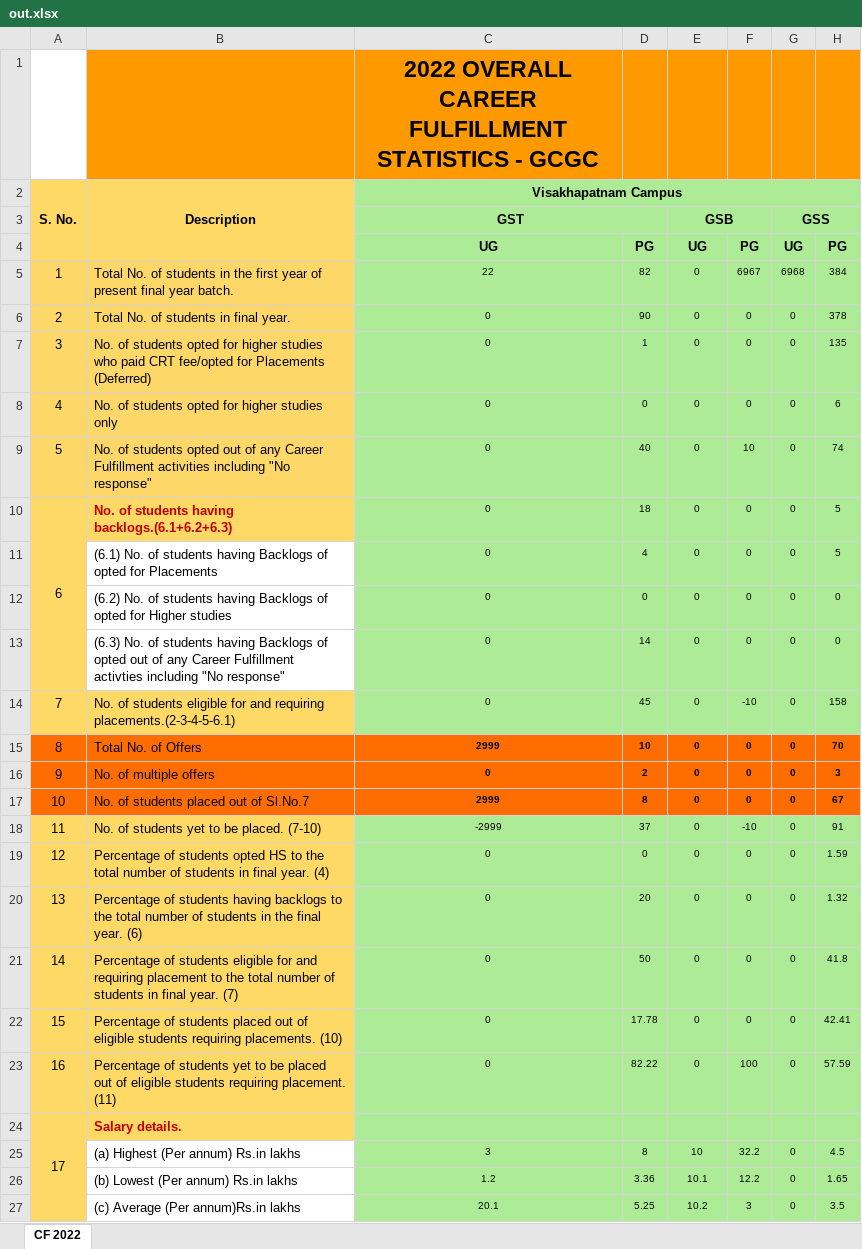
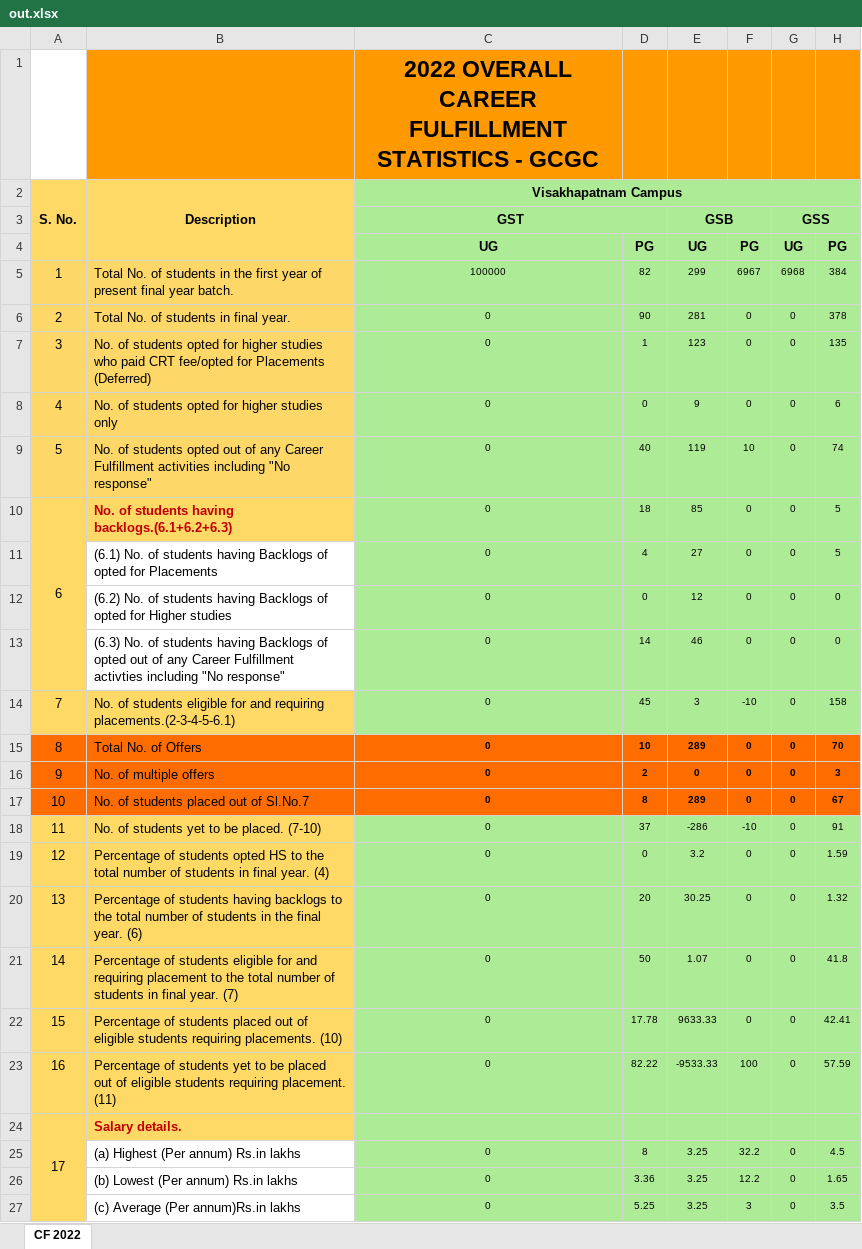
Before and after one commit to GCGC-GDSC/DashBoard-BackEnd, an Excel workbook: Dashboard/media/out.xlsx, sheet CF 2022, drawn as a sheet; only a part is shown; values as stored, in another font and other column widths than the file's, no borders; the diff names each change by its address in the sheet, - before the commit and + after, or states it on an @@ line.

```diff
--- a/Dashboard/media/out.xlsx (sheet CF 2022)
+++ b/Dashboard/media/out.xlsx (sheet CF 2022)
-C5: 22
+C5: 100000
-E5: 0
+E5: 299
-E6: 0
+E6: 281
-E7: 0
+E7: 123
-E8: 0
+E8: 9
-E9: 0
+E9: 119
-E10: 0
+E10: 85
-E11: 0
+E11: 27
-E12: 0
+E12: 12
-E13: 0
+E13: 46
-E14: 0
+E14: 3
-C15: 2999
+C15: 0
-E15: 0
+E15: 289
-C17: 2999
+C17: 0
-E17: 0
+E17: 289
-C18: -2999
+C18: 0
-E18: 0
+E18: -286
-E19: 0
+E19: 3.2
-E20: 0
+E20: 30.25
-E21: 0
+E21: 1.07
-E22: 0
+E22: 9633.33
-E23: 0
+E23: -9533.33
-C25: 3
+C25: 0
-E25: 10
+E25: 3.25
-C26: 1.2
+C26: 0
-E26: 10.1
+E26: 3.25
-C27: 20.1
+C27: 0
-E27: 10.2
+E27: 3.25
```
Also changed, not shown: 2 other files.
